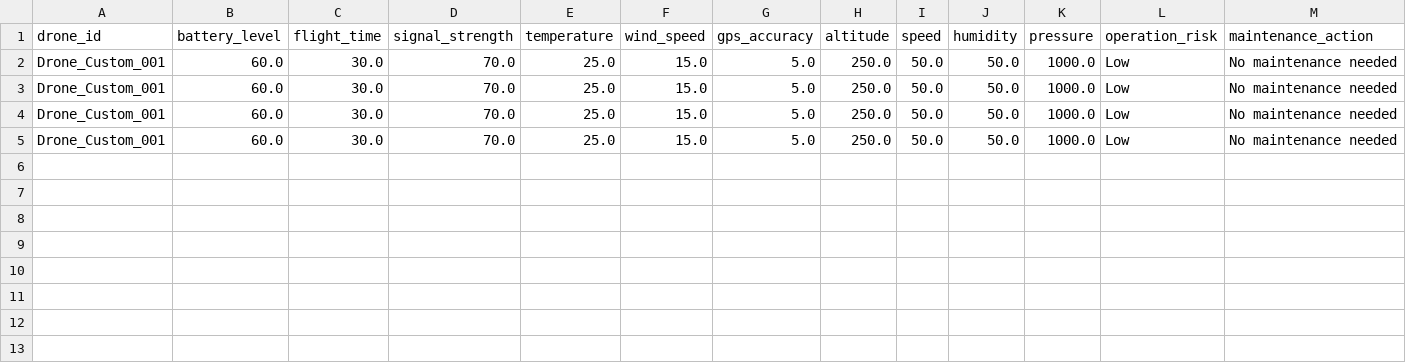
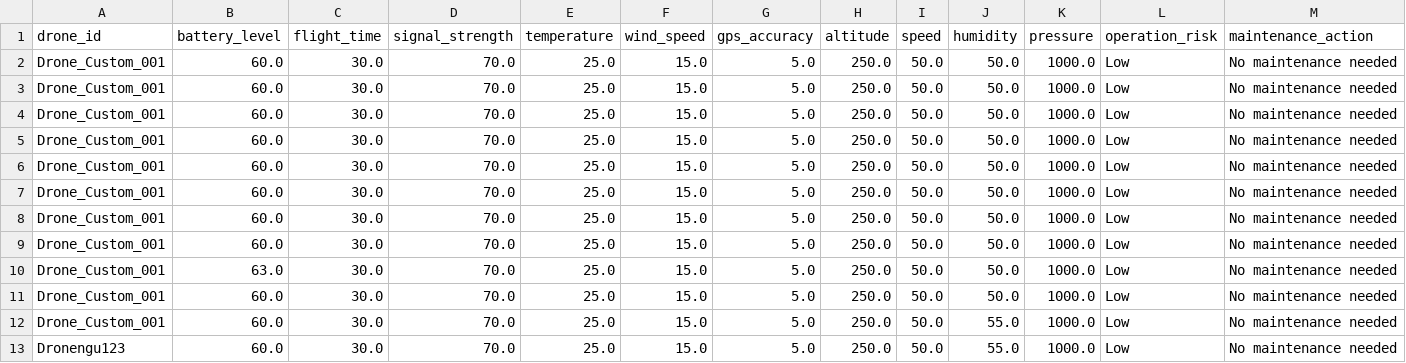
Before and after one commit to nghiapham179/DSS301, a CSV file: Data/custom_drone_data.csv, drawn as a sheet; only a part is shown; rows hold the shown columns only; the diff names each change by its address in the sheet, - before the commit and + after, or states it on an @@ line.

```diff
--- a/Data/custom_drone_data.csv
+++ b/Data/custom_drone_data.csv
+row 6: Drone_Custom_001 | 60.0 | 30.0 | 70.0 | 25.0 | 15.0 | 5.0 | 250.0 | 50.0 | 50.0 | 1000.0 | Low | No maintenance needed
+row 7: Drone_Custom_001 | 60.0 | 30.0 | 70.0 | 25.0 | 15.0 | 5.0 | 250.0 | 50.0 | 50.0 | 1000.0 | Low | No maintenance needed
+row 8: Drone_Custom_001 | 60.0 | 30.0 | 70.0 | 25.0 | 15.0 | 5.0 | 250.0 | 50.0 | 50.0 | 1000.0 | Low | No maintenance needed
+row 9: Drone_Custom_001 | 60.0 | 30.0 | 70.0 | 25.0 | 15.0 | 5.0 | 250.0 | 50.0 | 50.0 | 1000.0 | Low | No maintenance needed
+row 10: Drone_Custom_001 | 63.0 | 30.0 | 70.0 | 25.0 | 15.0 | 5.0 | 250.0 | 50.0 | 50.0 | 1000.0 | Low | No maintenance needed
+row 11: Drone_Custom_001 | 60.0 | 30.0 | 70.0 | 25.0 | 15.0 | 5.0 | 250.0 | 50.0 | 50.0 | 1000.0 | Low | No maintenance needed
+row 12: Drone_Custom_001 | 60.0 | 30.0 | 70.0 | 25.0 | 15.0 | 5.0 | 250.0 | 50.0 | 55.0 | 1000.0 | Low | No maintenance needed
+row 13: Dronengu123 | 60.0 | 30.0 | 70.0 | 25.0 | 15.0 | 5.0 | 250.0 | 50.0 | 55.0 | 1000.0 | Low | No maintenance needed
```
Also changed, not shown: 10 other files.
